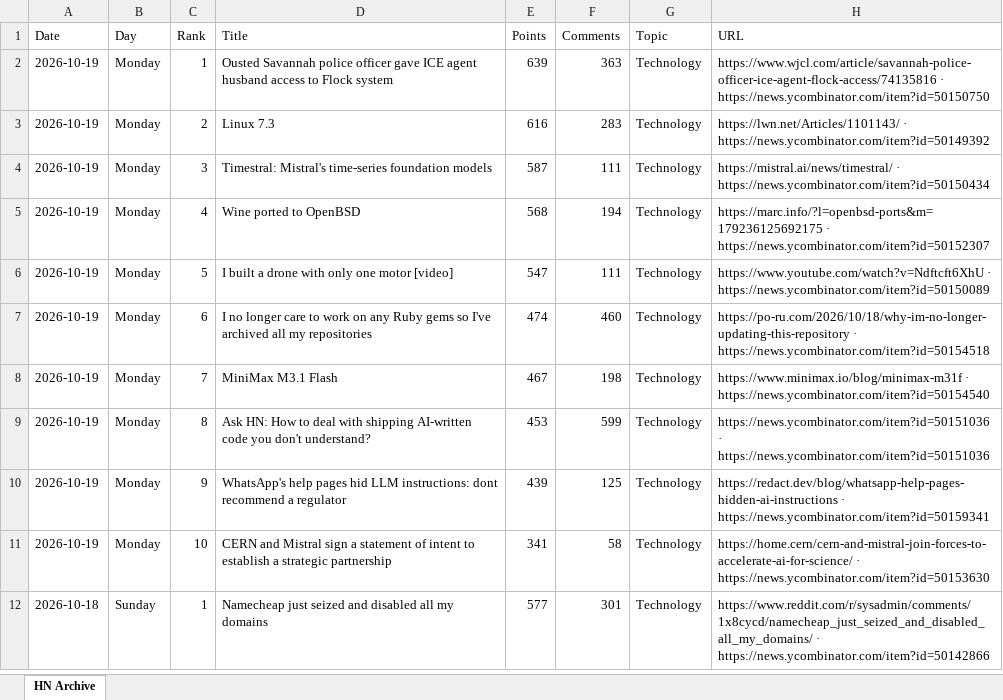
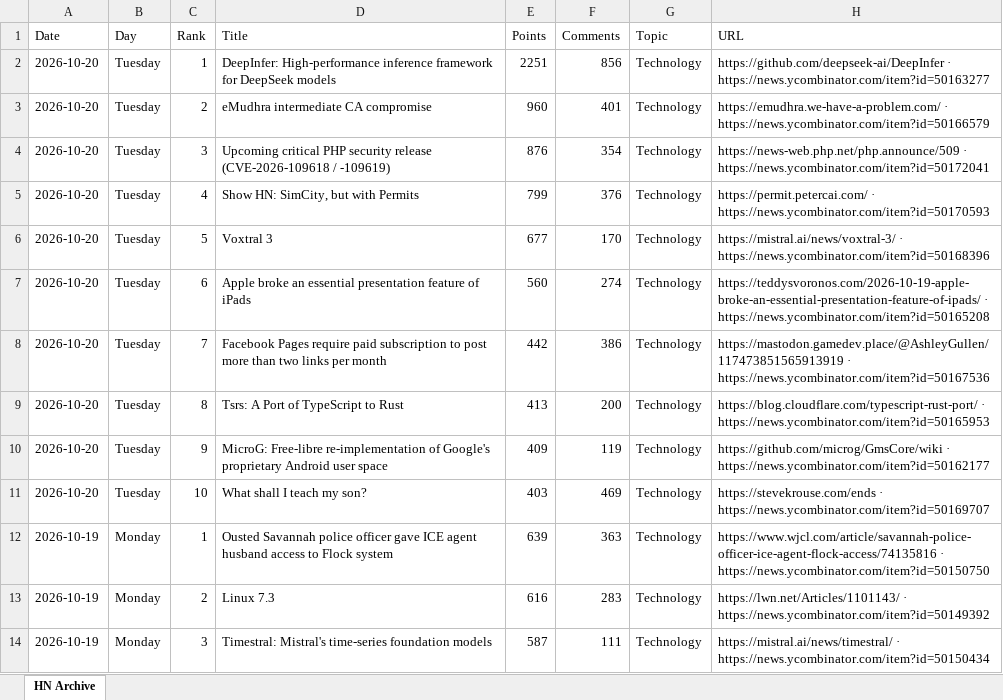
Before and after one commit to hankang156-eng/daily-digest, an Excel workbook: data/hn/hn_archive.xlsx, sheet HN Archive, drawn as a sheet; only a part is shown; the shorter side is filled out with more unchanged rows; values as stored, in another font and other column widths than the file's, no borders; the diff names each change by its address in the sheet, - before the commit and + after, or states it on an @@ line.

```diff
--- a/data/hn/hn_archive.xlsx (sheet HN Archive)
+++ b/data/hn/hn_archive.xlsx (sheet HN Archive)
+row 2: 2026-10-20 | Tuesday | 1 | DeepInfer: High-performance inference framework for DeepSeek models | 2251 | 856 | Technology | https://github.com/deepseek-ai/DeepInfer · https://news.ycombinator.com/item?id=50163277
+row 3: 2026-10-20 | Tuesday | 2 | eMudhra intermediate CA compromise | 960 | 401 | Technology | https://emudhra.we-have-a-problem.com/ · https://news.ycombinator.com/item?id=50166579
+row 4: 2026-10-20 | Tuesday | 3 | Upcoming critical PHP security release (CVE-2026-109618 / -109619) | 876 | 354 | Technology | https://news-web.php.net/php.announce/509 · https://news.ycombinator.com/item?id=50172041
+row 5: 2026-10-20 | Tuesday | 4 | Show HN: SimCity, but with Permits | 799 | 376 | Technology | https://permit.petercai.com/ · https://news.ycombinator.com/item?id=50170593
+row 6: 2026-10-20 | Tuesday | 5 | Voxtral 3 | 677 | 170 | Technology | https://mistral.ai/news/voxtral-3/ · https://news.ycombinator.com/item?id=50168396
+row 7: 2026-10-20 | Tuesday | 6 | Apple broke an essential presentation feature of iPads | 560 | 274 | Technology | https://teddysvoronos.com/2026-10-19-apple-broke-an-essential-presentation-feature-of-ipads/ · https://news.ycombinator.com/item?id=50165208
+row 8: 2026-10-20 | Tuesday | 7 | Facebook Pages require paid subscription to post more than two links per month | 442 | 386 | Technology | https://mastodon.gamedev.place/@AshleyGullen/117473851565913919 · https://news.ycombinator.com/item?id=50167536
+row 9: 2026-10-20 | Tuesday | 8 | Tsrs: A Port of TypeScript to Rust | 413 | 200 | Technology | https://blog.cloudflare.com/typescript-rust-port/ · https://news.ycombinator.com/item?id=50165953
+row 10: 2026-10-20 | Tuesday | 9 | MicroG: Free-libre re-implementation of Google's proprietary Android user space | 409 | 119 | Technology | https://github.com/microg/GmsCore/wiki · https://news.ycombinator.com/item?id=50162177
+row 11: 2026-10-20 | Tuesday | 10 | What shall I teach my son? | 403 | 469 | Technology | https://stevekrouse.com/ends · https://news.ycombinator.com/item?id=50169707
```
Also changed, not shown: data/digest_archives/dd_archive.xlsx, 10 other files.
